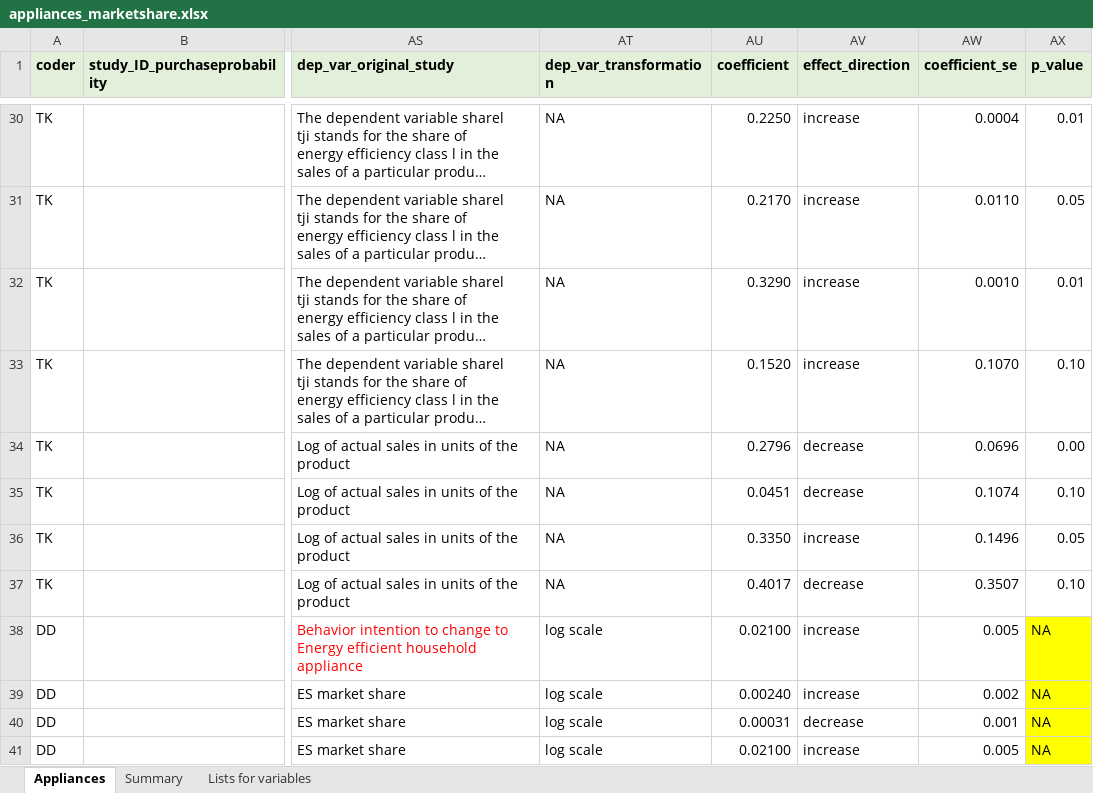
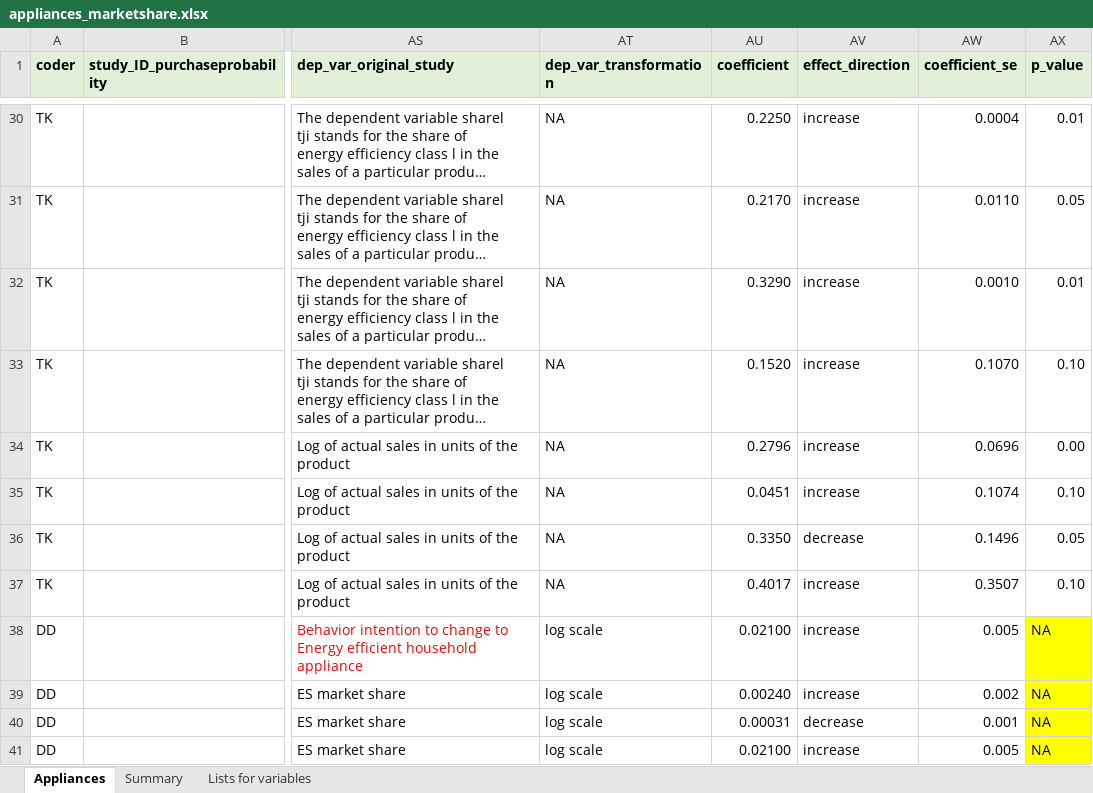
Before and after one commit to di-danilenko/appliances_interventions, an Excel workbook: appliances_marketshare.xlsx, sheet Appliances, drawn as a sheet; only a part is shown, gaps mark what is left out; long unchanged cells end in …; values as stored, in another font and other column widths than the file's, no borders; conditional formats not drawn; the diff names each change by its address in the sheet, - before the commit and + after, or states it on an @@ line.

```diff
--- a/appliances_marketshare.xlsx (sheet Appliances)
+++ b/appliances_marketshare.xlsx (sheet Appliances)
-AV34:AV35 (effect_direction): decrease
+AV34:AV35 (effect_direction): increase
-AV36 (effect_direction): increase
+AV36 (effect_direction): decrease
-AV37 (effect_direction): decrease
+AV37 (effect_direction): increase
```
Also changed, not shown: 3 other files.
